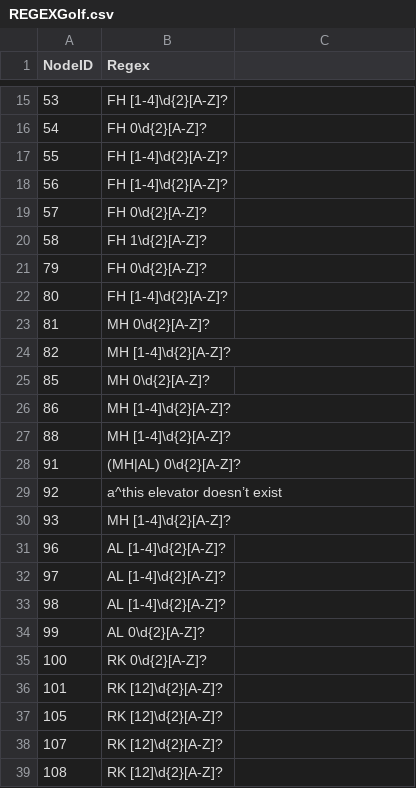
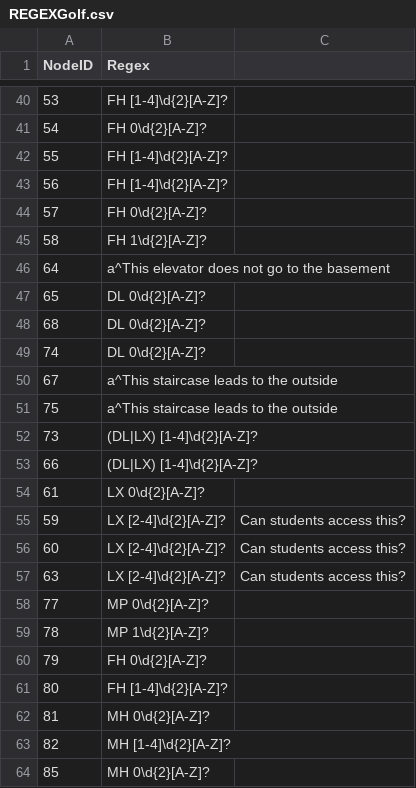
Before and after one commit to DryCreations/wsu-tunnel-app, a CSV file: REGEXGolf.csv, drawn as a sheet; only a part is shown, gaps mark what is left out; the shorter side is filled out with more unchanged rows; the diff covers the shown part only; the diff names each change by its address in the sheet, - before the commit and + after, or states it on an @@ line.

```diff
--- a/REGEXGolf.csv
+++ b/REGEXGolf.csv
+row 46: 64 | a^This elevator does not go to the basement
+row 47: 65 | DL 0\d{2}[A-Z]?
+row 48: 68 | DL 0\d{2}[A-Z]?
+row 49: 74 | DL 0\d{2}[A-Z]?
+row 50: 67 | a^This staircase leads to the outside
+row 51: 75 | a^This staircase leads to the outside
+row 52: 73 | (DL|LX) [1-4]\d{2}[A-Z]?
+row 53: 66 | (DL|LX) [1-4]\d{2}[A-Z]?
+row 54: 61 | LX 0\d{2}[A-Z]?
+row 55: 59 | LX [2-4]\d{2}[A-Z]? | Can students access this?
+row 56: 60 | LX [2-4]\d{2}[A-Z]? | Can students access this?
+row 57: 63 | LX [2-4]\d{2}[A-Z]? | Can students access this?
+row 58: 77 | MP 0\d{2}[A-Z]?
+row 59: 78 | MP 1\d{2}[A-Z]?
```
Also changed, not shown: 25 added rows and 3 edited cells elsewhere in this file.
